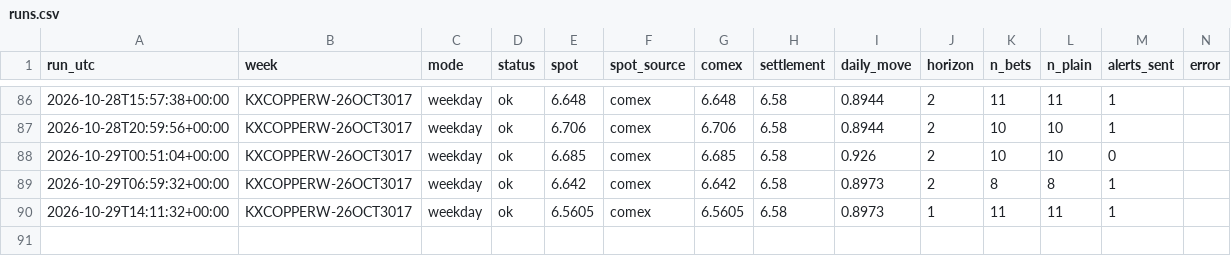
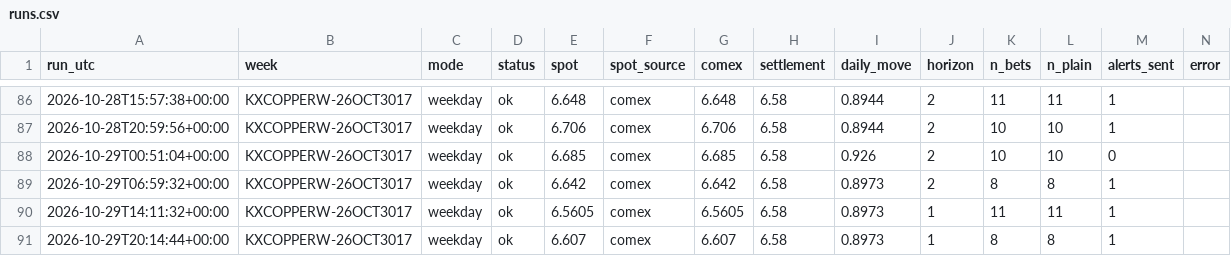
Before and after one commit to dusterjr/copper-scanner, a CSV file: data/log/runs.csv, drawn as a sheet; only a part is shown, gaps mark what is left out; the diff names each change by its address in the sheet, - before the commit and + after, or states it on an @@ line.

```diff
--- a/data/log/runs.csv
+++ b/data/log/runs.csv
+row 91: 2026-10-29T20:14:44+00:00 | KXCOPPERW-26OCT3017 | weekday | ok | 6.607 | comex | 6.607 | 6.58 | 0.8973 | 1 | 8 | 8 | 1
```
Also changed, not shown: data/log/KXCOPPERW-26OCT3017.csv, 2 other files.
